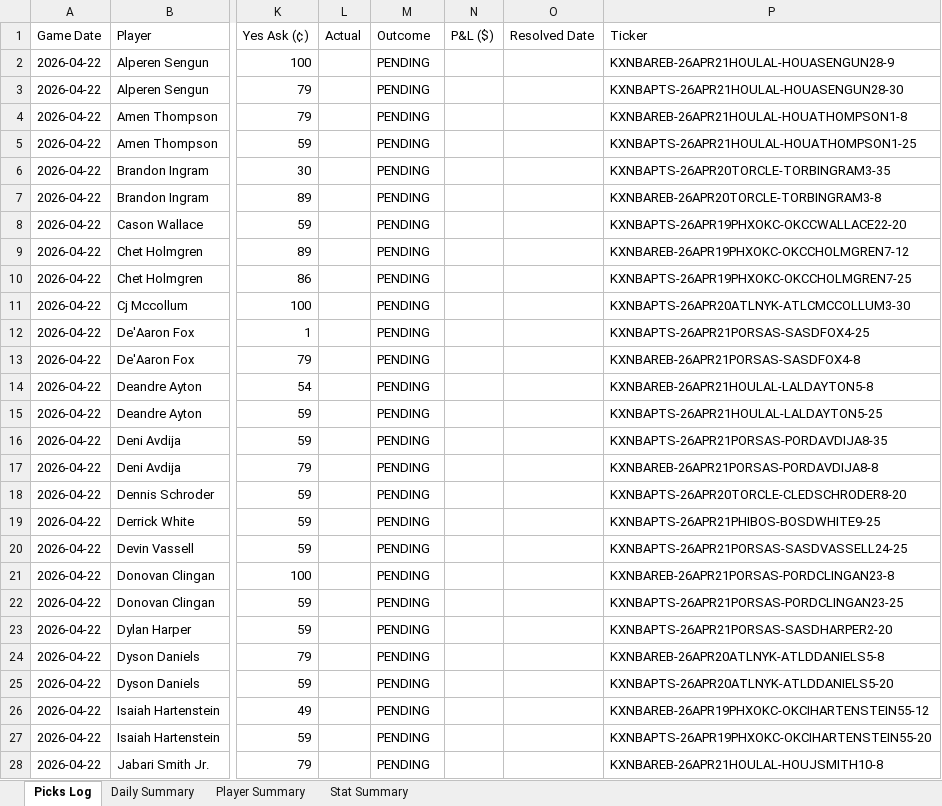
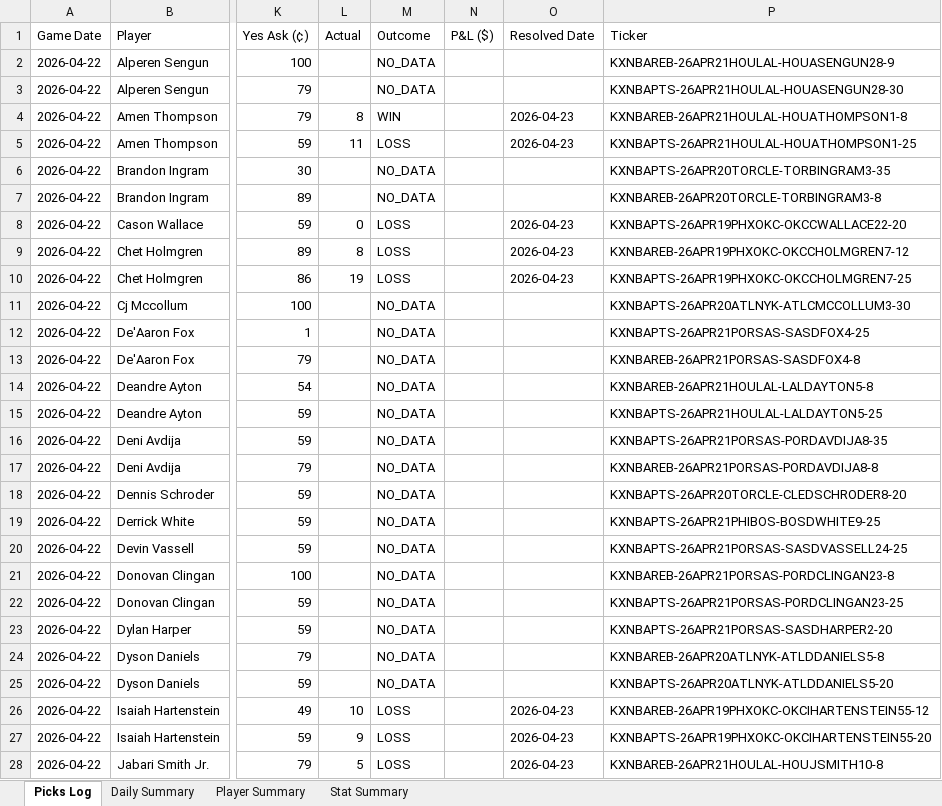
Before and after one commit to aaronwadhwa12/kalshi, an Excel workbook: results/picks_report.xlsx, sheet Picks Log, drawn as a sheet; only a part is shown, gaps mark what is left out; values as stored, in another font and other column widths than the file's, no cell formats; the diff covers the shown part only; the diff names each change by its address in the sheet, - before the commit and + after, or states it on an @@ line.

```diff
--- a/results/picks_report.xlsx (sheet Picks Log)
+++ b/results/picks_report.xlsx (sheet Picks Log)
-M2:M3 (Outcome): PENDING
+M2:M3 (Outcome): NO_DATA
-L4 (Actual): (empty)
+L4 (Actual): 8
-M4 (Outcome): PENDING
+M4 (Outcome): WIN
-O4:O5 (Resolved Date): (empty)
+O4:O5 (Resolved Date): 2026-04-23
-L5 (Actual): (empty)
+L5 (Actual): 11
-M5 (Outcome): PENDING
+M5 (Outcome): LOSS
-M6:M7 (Outcome): PENDING
+M6:M7 (Outcome): NO_DATA
-L8 (Actual): (empty)
+L8 (Actual): 0
-M8:M10 (Outcome): PENDING
+M8:M10 (Outcome): LOSS
-O8:O10 (Resolved Date): (empty)
+O8:O10 (Resolved Date): 2026-04-23
-L9 (Actual): (empty)
+L9 (Actual): 8
-L10 (Actual): (empty)
+L10 (Actual): 19
-M11:M25 (Outcome): PENDING
+M11:M25 (Outcome): NO_DATA
-L26 (Actual): (empty)
+L26 (Actual): 10
-M26:M28 (Outcome): PENDING
+M26:M28 (Outcome): LOSS
-O26:O28 (Resolved Date): (empty)
+O26:O28 (Resolved Date): 2026-04-23
-L27 (Actual): (empty)
+L27 (Actual): 9
-L28 (Actual): (empty)
+L28 (Actual): 5
```
Also changed, not shown: 82 edited cells elsewhere in this sheet, sheet Player Summary, sheet Daily Summary, sheet Stat Summary, cell formats, 1 other file.
